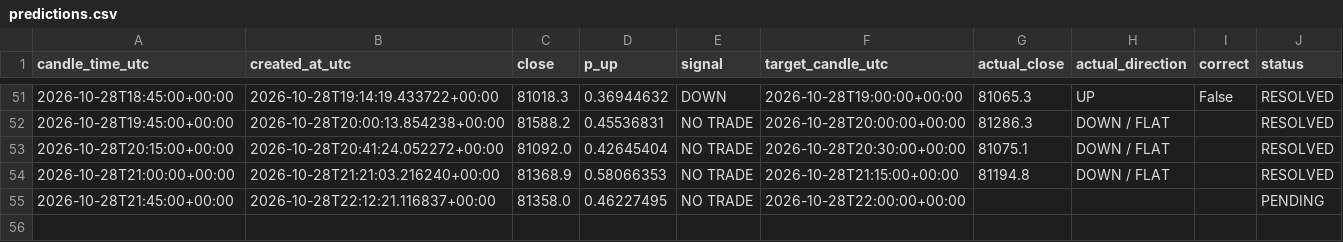
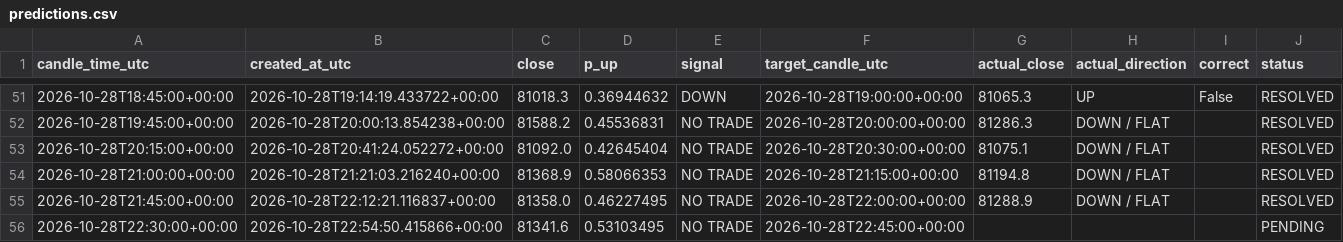
Before and after one commit to timothy12wins-ctrl/btc-signal-bot, a CSV file: data/predictions.csv, drawn as a sheet; only a part is shown, gaps mark what is left out.

```diff
--- a/data/predictions.csv
+++ b/data/predictions.csv
@@ -54,2 +54,3 @@ candle_time_utc,created_at_utc,close,p_up,signal,target_candle_utc,actual_close,
 2026-10-28T21:00:00+00:00,2026-10-28T21:21:03.216240+00:00,81368.9,0.58066353,NO TRADE,2026-10-28T21:15:00+00:00,81194.8,DOWN / FLAT,,RESOLVED
-2026-10-28T21:45:00+00:00,2026-10-28T22:12:21.116837+00:00,81358.0,0.46227495,NO TRADE,2026-10-28T22:00:00+00:00,,,,PENDING
+2026-10-28T21:45:00+00:00,2026-10-28T22:12:21.116837+00:00,81358.0,0.46227495,NO TRADE,2026-10-28T22:00:00+00:00,81288.9,DOWN / FLAT,,RESOLVED
+2026-10-28T22:30:00+00:00,2026-10-28T22:54:50.415866+00:00,81341.6,0.53103495,NO TRADE,2026-10-28T22:45:00+00:00,,,,PENDING
```
